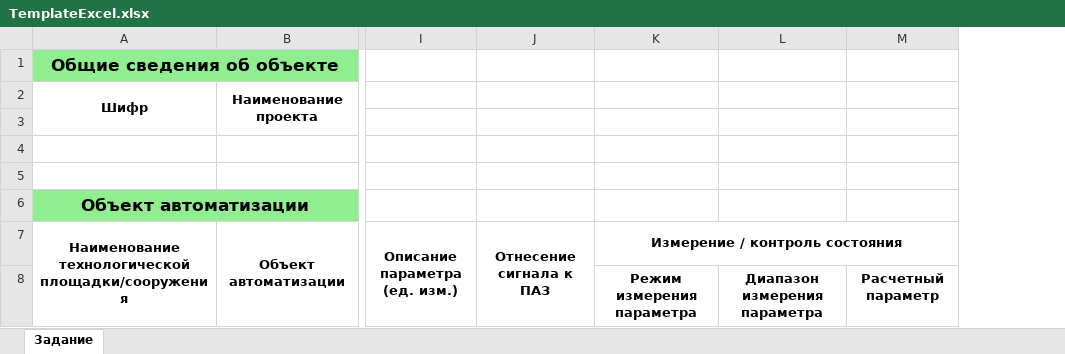
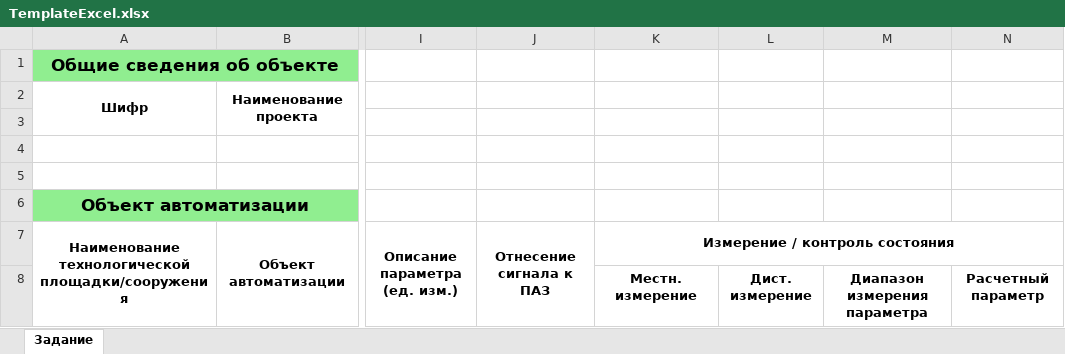
Before and after one commit to Adreno225/TaskAutomation, an Excel workbook: TaskAutomation/Templates/TemplateExcel.xlsx, sheet Задание, drawn as a sheet; only a part is shown, gaps mark what is left out; values as stored, in another font and other column widths than the file's, no borders; the diff names each change by its address in the sheet, - before the commit and + after, or states it on an @@ line.

Commit message:
Доработка модуля создания excel. Включение функционала подгрузки параметров объектов при изменении класса автоматизации

```diff
--- a/TaskAutomation/Templates/TemplateExcel.xlsx (sheet Задание)
+++ b/TaskAutomation/Templates/TemplateExcel.xlsx (sheet Задание)
+column L, row 8: Дист. измерение
-K8: Режим измерения параметра
+K8: Местн. измерение
```
Also changed, not shown: TaskAutomation/Data/Initializator.xlsx, 23 other files.
